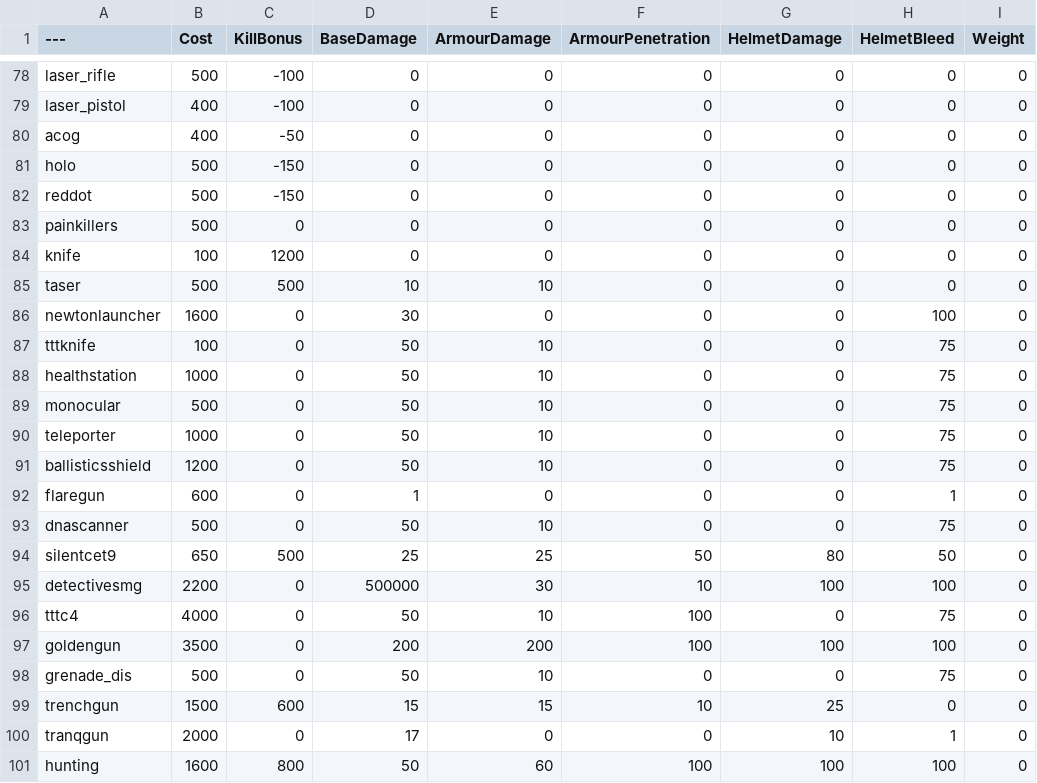
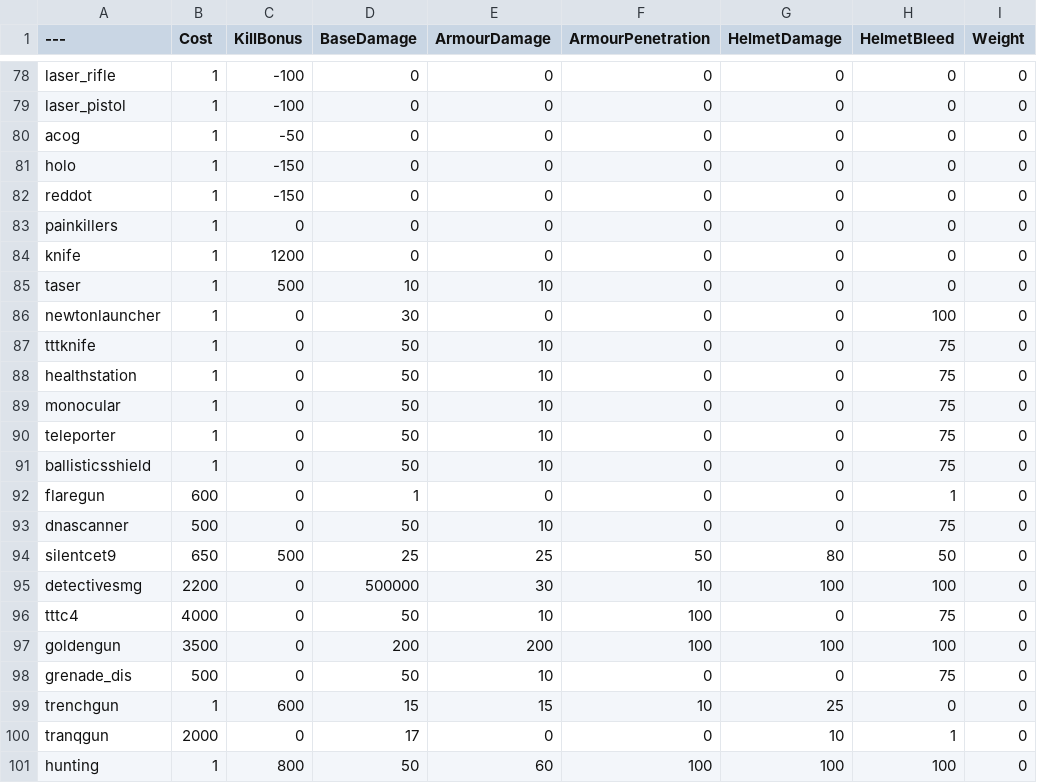
Before and after one commit to ThatOneNato/NatosTable, a CSV file: BalancingTable.csv, drawn as a sheet; only a part is shown, gaps mark what is left out; the diff covers the shown part only; the diff names each change by its address in the sheet, - before the commit and + after, or states it on an @@ line.

```diff
--- a/BalancingTable.csv
+++ b/BalancingTable.csv
-B78 (Cost): 500
+B78 (Cost): 1
-B79:B80 (Cost): 400
+B79:B80 (Cost): 1
-B81:B83 (Cost): 500
+B81:B83 (Cost): 1
-B84 (Cost): 100
+B84 (Cost): 1
-B85 (Cost): 500
+B85 (Cost): 1
-B86 (Cost): 1600
+B86 (Cost): 1
-B87 (Cost): 100
+B87 (Cost): 1
-B88 (Cost): 1000
+B88 (Cost): 1
-B89 (Cost): 500
+B89 (Cost): 1
-B90 (Cost): 1000
+B90 (Cost): 1
-B91 (Cost): 1200
+B91 (Cost): 1
-B99 (Cost): 1500
+B99 (Cost): 1
-B101 (Cost): 1600
+B101 (Cost): 1
```
Also changed, not shown: 54 edited cells elsewhere in this file.
